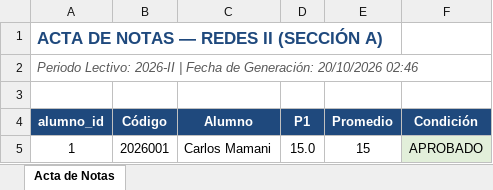
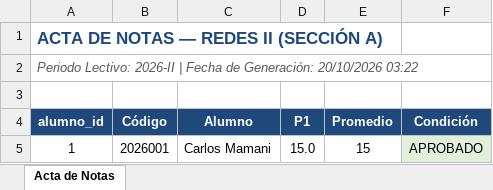
Before and after one commit to qius-alx/AsistDoc, an Excel workbook: exports/AsistDoc_Redes_II_Notas.xlsx, sheet Acta de Notas, drawn as a sheet; values as stored, in another font and other column widths than the file's, no borders; the diff names each change by its address in the sheet, - before the commit and + after, or states it on an @@ line.

```diff
--- a/exports/AsistDoc_Redes_II_Notas.xlsx (sheet Acta de Notas)
+++ b/exports/AsistDoc_Redes_II_Notas.xlsx (sheet Acta de Notas)
-A2 (alumno_id): …Generación: 20/10/2026 02:46
+A2 (alumno_id): …Generación: 20/10/2026 03:22
```
Also changed, not shown: exports/AsistDoc_Redes_II_Riesgo.xlsx, 12 other files.
